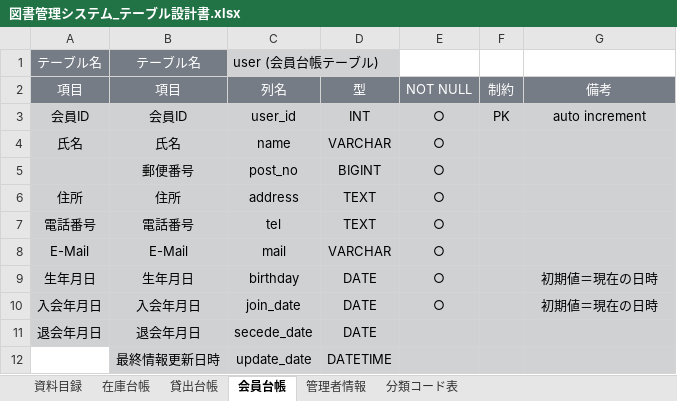
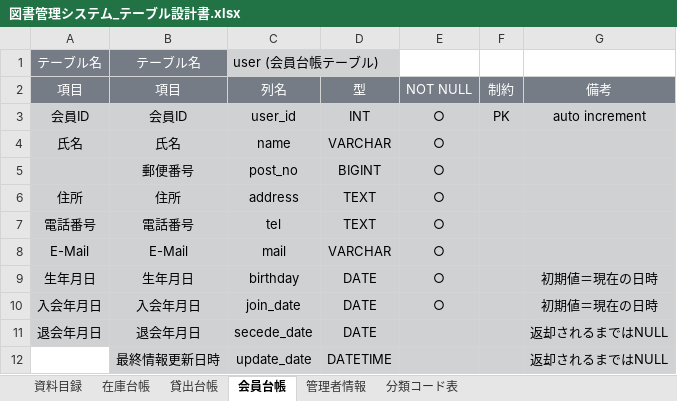
Before and after one commit to 2022java42-student004/Library, an Excel workbook: path/外部設計/図書管理システム_テーブル設計書.xlsx, sheet 会員台帳, drawn as a sheet; values as stored, in another font and other column widths than the file's, no borders; the diff names each change by its address in the sheet, - before the commit and + after, or states it on an @@ line.

```diff
--- a/path/外部設計/図書管理システム_テーブル設計書.xlsx (sheet 会員台帳)
+++ b/path/外部設計/図書管理システム_テーブル設計書.xlsx (sheet 会員台帳)
-G11:G12 (備考): (empty)
+G11:G12 (備考): 返却されるまではNULL
```
Also changed, not shown: sheet 在庫台帳, 2 other files.
